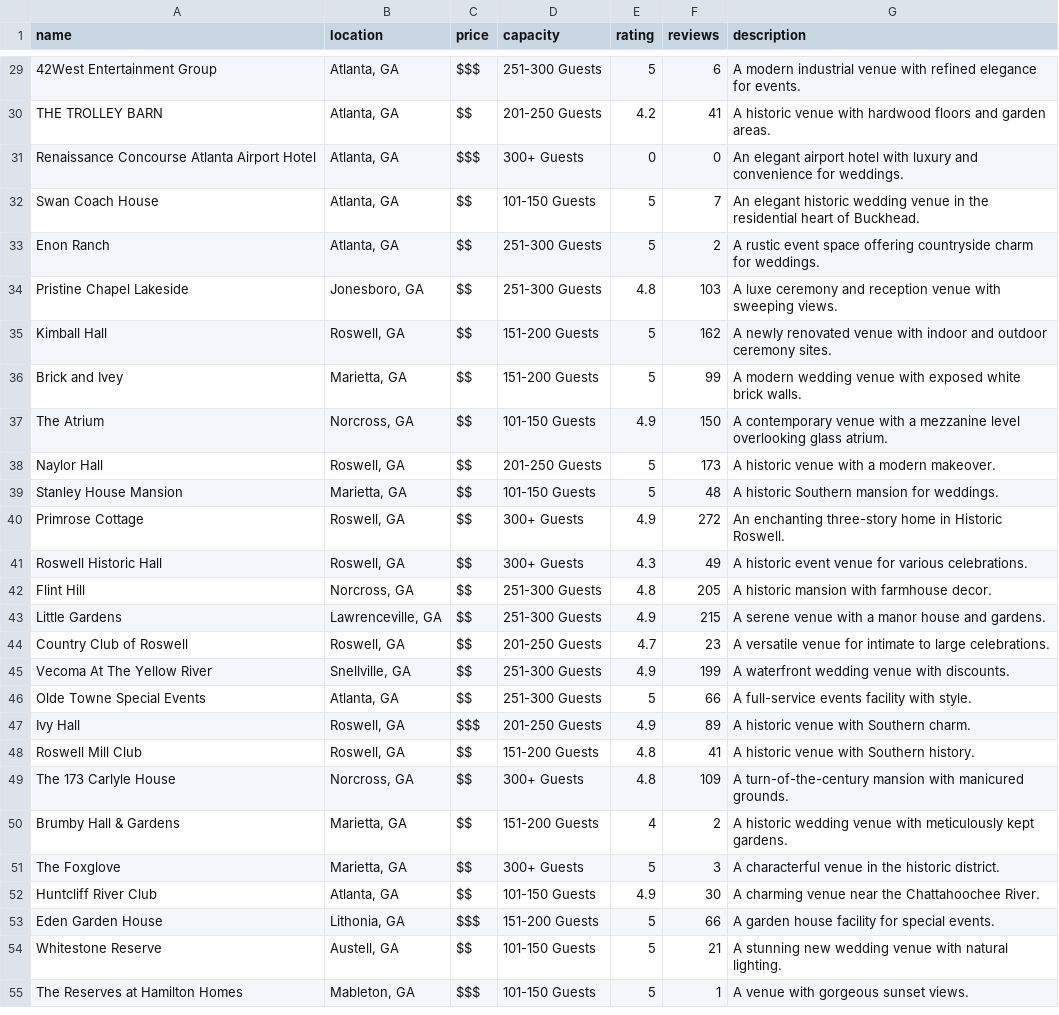
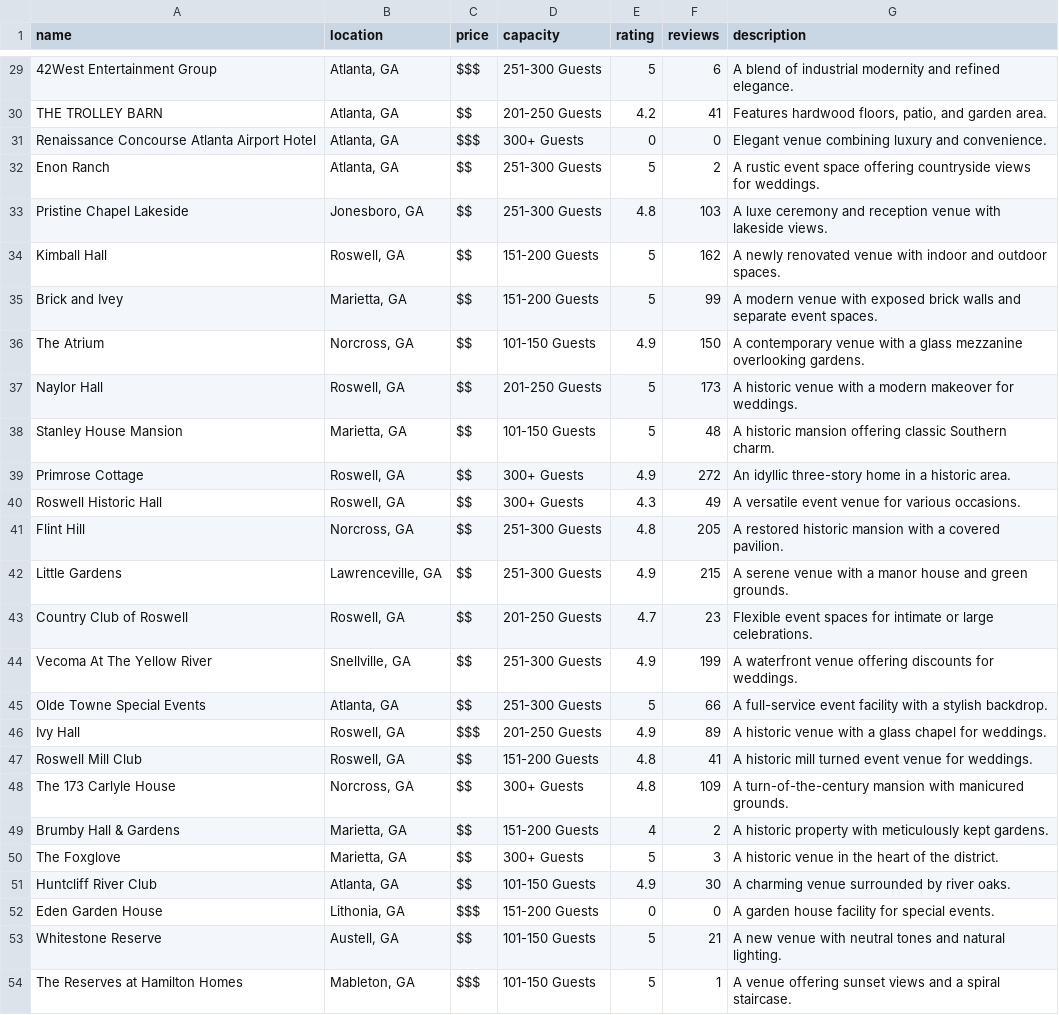
Before and after one commit to theflyingkhui04/deepseek-ai-web-crawler, a CSV file: complete_venues.csv, drawn as a sheet; only a part is shown, gaps mark what is left out; removed rows and columns are numbered as before the commit, all else as after; the diff covers the shown part only; the diff names each change by its address in the sheet, - before the commit and + after, or states it on an @@ line.

```diff
--- a/complete_venues.csv
+++ b/complete_venues.csv
-G29 (description): A modern industrial venue with refined elegance for events.
+G29 (description): A blend of industrial modernity and refined elegance.
-G30 (description): A historic venue with hardwood floors and garden areas.
+G30 (description): Features hardwood floors, patio, and garden area.
-G31 (description): An elegant airport hotel with luxury and convenience for weddings.
+G31 (description): Elegant venue combining luxury and convenience.
-row 32: Swan Coach House | Atlanta, GA | $$ | 101-150 Guests | 5 | 7 | An elegant historic wedding venue in the residential heart of Buckhead.
-G32 (description): …offering countryside charm for weddings.
+G32 (description): …offering countryside views for weddings.
-G33 (description): …venue with sweeping views.
+G33 (description): …venue with lakeside views.
-G34 (description): …and outdoor ceremony sites.
+G34 (description): …and outdoor spaces.
-G35 (description): A modern wedding venue with exposed white brick walls.
+G35 (description): A modern venue with exposed brick walls and separate event spaces.
-G36 (description): …with a mezzanine level overlooking glass atrium.
+G36 (description): …with a glass mezzanine overlooking gardens.
-G37 (description): …a modern makeover.
+G37 (description): …a modern makeover for weddings.
-G38 (description): A historic Southern mansion for weddings.
+G38 (description): A historic mansion offering classic Southern charm.
-G39 (description): An enchanting three-story home in Historic Roswell.
+G39 (description): An idyllic three-story home in a historic area.
-G40 (description): A historic event venue for various celebrations.
+G40 (description): A versatile event venue for various occasions.
-G41 (description): A historic mansion with farmhouse decor.
+G41 (description): A restored historic mansion with a covered pavilion.
-G42 (description): …house and gardens.
+G42 (description): …house and green grounds.
-G43 (description): A versatile venue for intimate to large celebrations.
+G43 (description): Flexible event spaces for intimate or large celebrations.
-G44 (description): A waterfront wedding venue with discounts.
+G44 (description): A waterfront venue offering discounts for weddings.
-G45 (description): A full-service events facility with style.
+G45 (description): A full-service event facility with a stylish backdrop.
-G46 (description): A historic venue with Southern charm.
+G46 (description): A historic venue with a glass chapel for weddings.
-G47 (description): A historic venue with Southern history.
+G47 (description): A historic mill turned event venue for weddings.
-G49 (description): A historic wedding venue with meticulously…
+G49 (description): A historic property with meticulously…
-G50 (description): A characterful venue in the historic district.
+G50 (description): A historic venue in the heart of the district.
-G51 (description): A charming venue near the Chattahoochee River.
+G51 (description): A charming venue surrounded by river oaks.
-E52 (rating): 5
+E52 (rating): 0
-F52 (reviews): 66
+F52 (reviews): 0
-G53 (description): A stunning new wedding venue with natural lighting.
+G53 (description): A new venue with neutral tones and natural lighting.
-G54 (description): A venue with gorgeous sunset views.
+G54 (description): A venue offering sunset views and a spiral staircase.
```
Also changed, not shown: 1 removed row and 151 edited cells elsewhere in this file, 3 other files.
